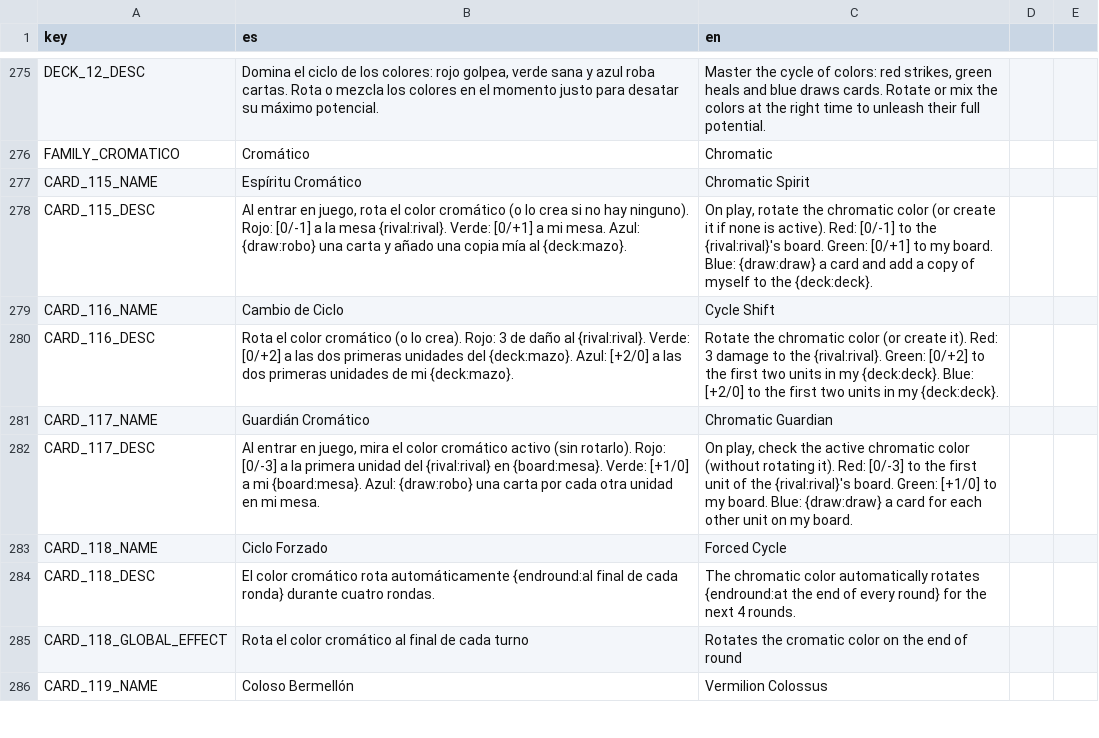
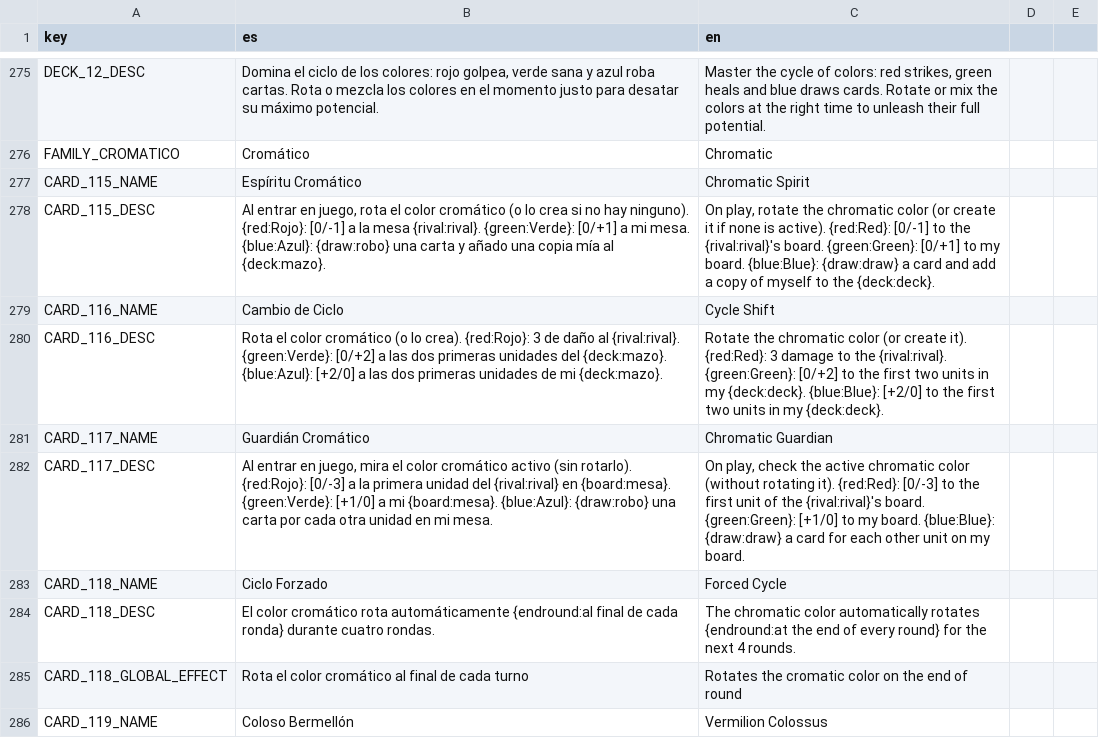
Before and after one commit to Grojman/WizardWarServer, a CSV file: WizardWarServer/Data/Translations/cards.csv, drawn as a sheet; only a part is shown, gaps mark what is left out; the diff covers the shown part only.

```diff
--- a/WizardWarServer/Data/Translations/cards.csv
+++ b/WizardWarServer/Data/Translations/cards.csv
@@ -277,7 +277,7 @@ FAMILY_CROMATICO,Cromático,Chromatic
 CARD_115_NAME,Espíritu Cromático,Chromatic Spirit
-CARD_115_DESC,"Al entrar en juego, rota el color cromático (o lo crea si no hay ninguno). Rojo: [0/-1] a la mesa {rival:rival}. Verde: [0/+1] a mi mesa. Azul: {draw:robo} una carta y añado una copia mía al {deck:mazo}.","On play, rotate the chromatic color (or create it if none is active). Red: [0/-1] to the {rival:rival}'s board. Green: [0/+1] to my board. Blue: {draw:draw} a card and add a copy of myself to the {deck:deck}."
+CARD_115_DESC,"Al entrar en juego, rota el color cromático (o lo crea si no hay ninguno). {red:Rojo}: [0/-1] a la mesa {rival:rival}. {green:Verde}: [0/+1] a mi mesa. {blue:Azul}: {draw:robo} una carta y añado una copia mía al {deck:mazo}.","On play, rotate the chromatic color (or create it if none is active). {red:Red}: [0/-1] to the {rival:rival}'s board. {green:Green}: [0/+1] to my board. {blue:Blue}: {draw:draw} a card and add a copy of myself to the {deck:deck}."
 CARD_116_NAME,Cambio de Ciclo,Cycle Shift
-CARD_116_DESC,"Rota el color cromático (o lo crea). Rojo: 3 de daño al {rival:rival}. Verde: [0/+2] a las dos primeras unidades del {deck:mazo}. Azul: [+2/0] a las dos primeras unidades de mi {deck:mazo}.","Rotate the chromatic color (or create it). Red: 3 damage to the {rival:rival}. Green: [0/+2] to the first two units in my {deck:deck}. Blue: [+2/0] to the first two units in my {deck:deck}."
+CARD_116_DESC,"Rota el color cromático (o lo crea). {red:Rojo}: 3 de daño al {rival:rival}. {green:Verde}: [0/+2] a las dos primeras unidades del {deck:mazo}. {blue:Azul}: [+2/0] a las dos primeras unidades de mi {deck:mazo}.","Rotate the chromatic color (or create it). {red:Red}: 3 damage to the {rival:rival}. {green:Green}: [0/+2] to the first two units in my {deck:deck}. {blue:Blue}: [+2/0] to the first two units in my {deck:deck}."
 CARD_117_NAME,Guardián Cromático,Chromatic Guardian
-CARD_117_DESC,"Al entrar en juego, mira el color cromático activo (sin rotarlo). Rojo: [0/-3] a la primera unidad del {rival:rival} en {board:mesa}. Verde: [+1/0] a mi {board:mesa}. Azul: {draw:robo} una carta por cada otra unidad en mi mesa.","On play, check the active chromatic color (without rotating it). Red: [0/-3] to the first unit of the {rival:rival}'s board. Green: [+1/0] to my board. Blue: {draw:draw} a card for each other unit on my board."
+CARD_117_DESC,"Al entrar en juego, mira el color cromático activo (sin rotarlo). {red:Rojo}: [0/-3] a la primera unidad del {rival:rival} en {board:mesa}. {green:Verde}: [+1/0] a mi {board:mesa}. {blue:Azul}: {draw:robo} una carta por cada otra unidad en mi mesa.","On play, check the active chromatic color (without rotating it). {red:Red}: [0/-3] to the first unit of the {rival:rival}'s board. {green:Green}: [+1/0] to my board. {blue:Blue}: {draw:draw} a card for each other unit on my board."
 CARD_118_NAME,Ciclo Forzado,Forced Cycle
```
Also changed, not shown: 16 edited cells elsewhere in this file, 7 other files.
